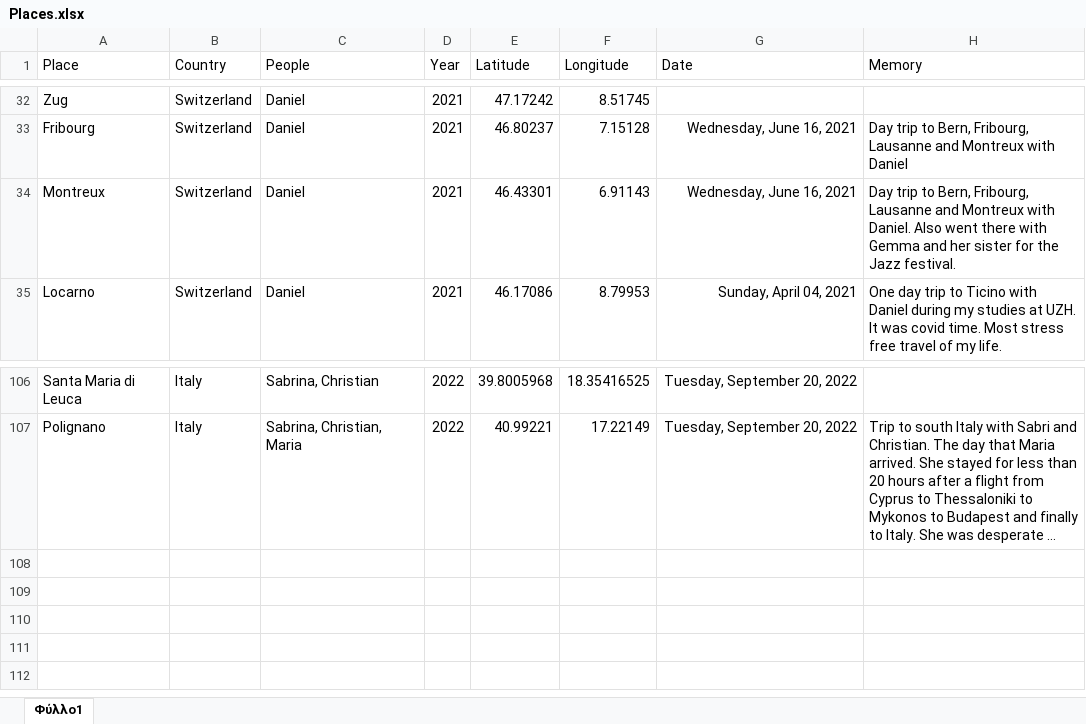
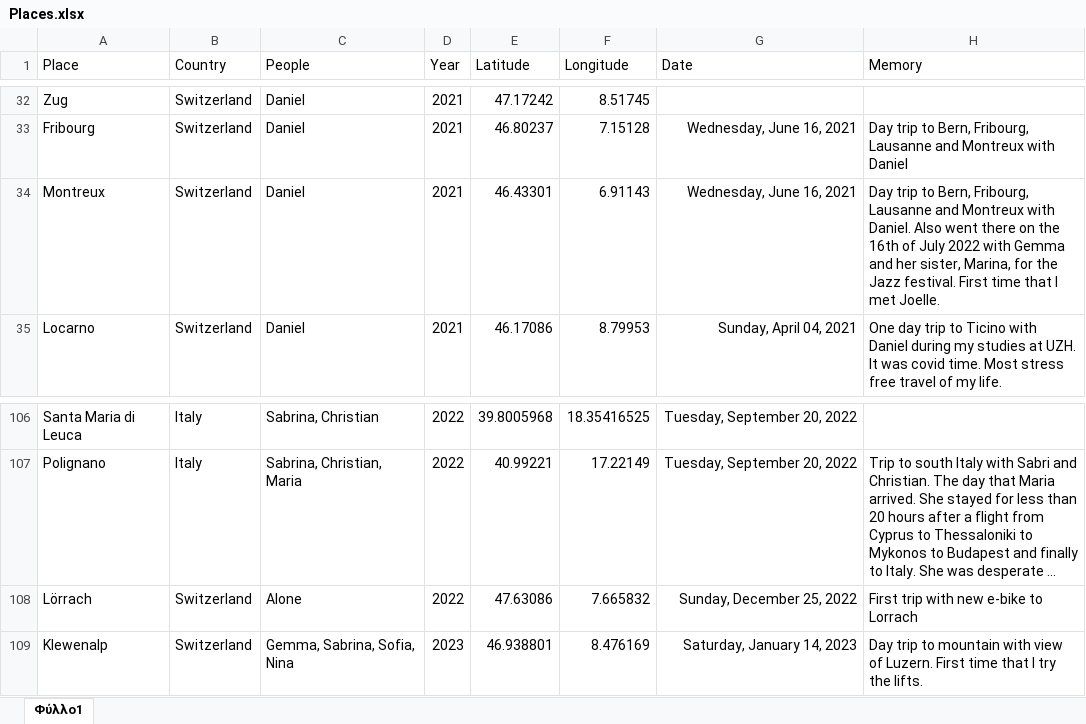
Before and after one commit to G-Kazantzidis/Places, an Excel workbook: Places.xlsx, sheet Φύλλο1, drawn as a sheet; only a part is shown, gaps mark what is left out; long unchanged cells end in …; values as stored, in another font and other column widths than the file's, no borders; the diff names each change by its address in the sheet, - before the commit and + after, or states it on an @@ line.

Commit message:
places update

```diff
--- a/Places.xlsx (sheet Φύλλο1)
+++ b/Places.xlsx (sheet Φύλλο1)
-H34 (Memory): …went there with Gemma and her sister for the Jazz festival.
+H34 (Memory): …went there on the 16th of July 2022 with Gemma and her sister, Marina, for the Jazz festival. First time that I met Joelle.
+row 108: Lörrach | Switzerland | Alone | 2022 | 47.63086 | 7.665832 | Sunday, December 25, 2022 | First trip with new e-bike to Lorrach
+row 109: Klewenalp | Switzerland | Gemma, Sabrina, Sofia, Nina | 2023 | 46.938801 | 8.476169 | Saturday, January 14, 2023 | Day trip to mountain with view of Luzern. First time that I try the lifts.
```
